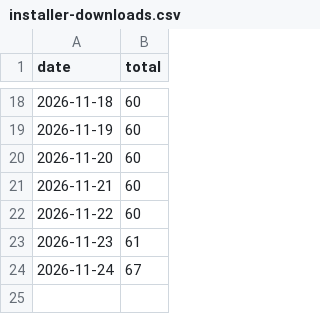
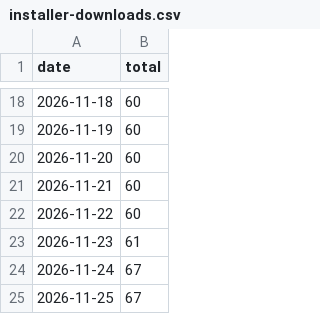
Before and after one commit to SwiftGrab/swiftgrab-social, a CSV file: stats/installer-downloads.csv, drawn as a sheet; only a part is shown, gaps mark what is left out.

```diff
--- a/stats/installer-downloads.csv
+++ b/stats/installer-downloads.csv
@@ -24 +24,2 @@ date,total
 2026-11-24,67
+2026-11-25,67
```
